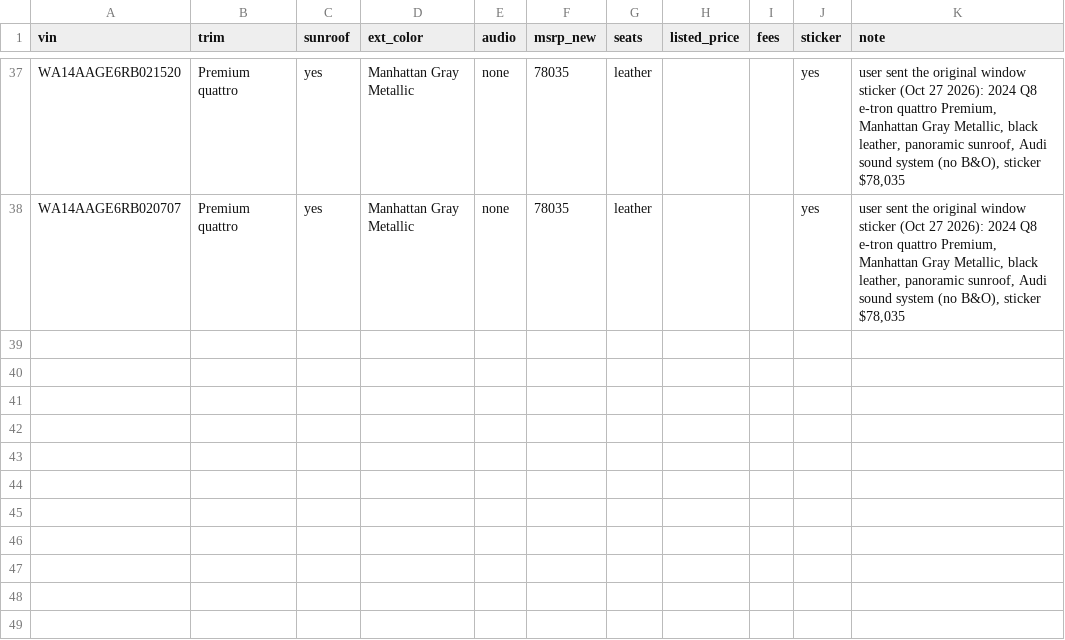
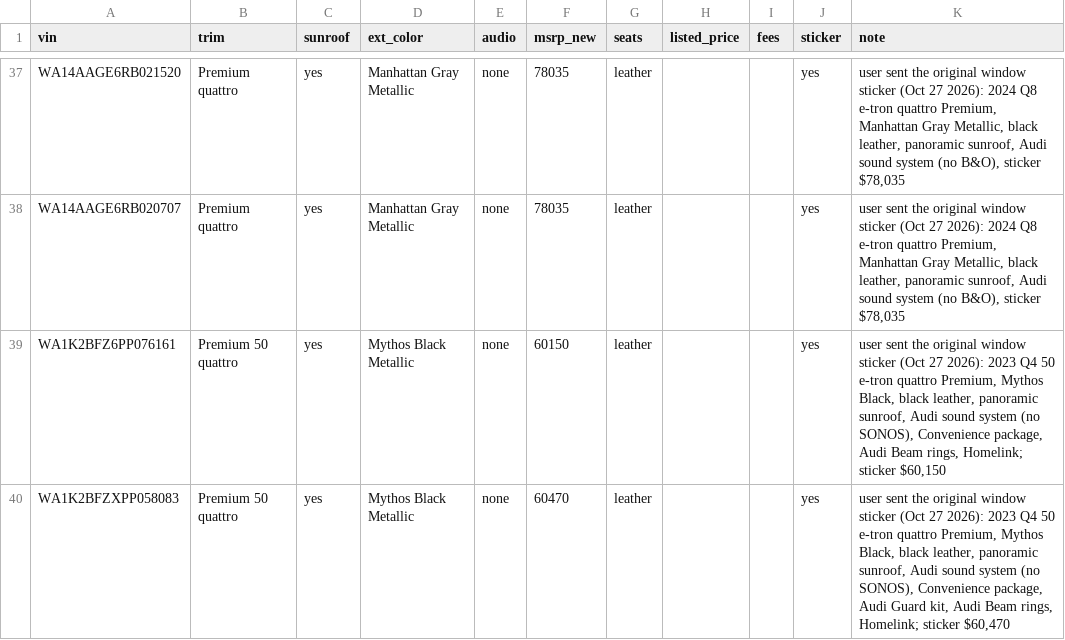
Before and after one commit to jhpdrbl/Car-finder-Ross, a CSV file: data/confirmed.csv, drawn as a sheet; only a part is shown, gaps mark what is left out.

```diff
--- a/data/confirmed.csv
+++ b/data/confirmed.csv
@@ -38 +38,3 @@ WA14AAGE6RB021520,Premium quattro,yes,Manhattan Gray Metallic,none,78035,leather
 WA14AAGE6RB020707,Premium quattro,yes,Manhattan Gray Metallic,none,78035,leather,,,yes,"user sent the original window sticker (Oct 27 2026): 2024 Q8 e-tron quattro Premium, Manhattan Gray Metallic, black leather, panoramic sunroof, Audi sound system (no B&O), sticker $78,035"
+WA1K2BFZ6PP076161,Premium 50 quattro,yes,Mythos Black Metallic,none,60150,leather,,,yes,"user sent the original window sticker (Oct 27 2026): 2023 Q4 50 e-tron quattro Premium, Mythos Black, black leather, panoramic sunroof, Audi sound system (no SONOS), Convenience package, Audi Beam rings, Homelink; sticker $60,150"
+WA1K2BFZXPP058083,Premium 50 quattro,yes,Mythos Black Metallic,none,60470,leather,,,yes,"user sent the original window sticker (Oct 27 2026): 2023 Q4 50 e-tron quattro Premium, Mythos Black, black leather, panoramic sunroof, Audi sound system (no SONOS), Convenience package, Audi Guard kit, Audi Beam rings, Homelink; sticker $60,470"
```
Also changed, not shown: 2 other files.
